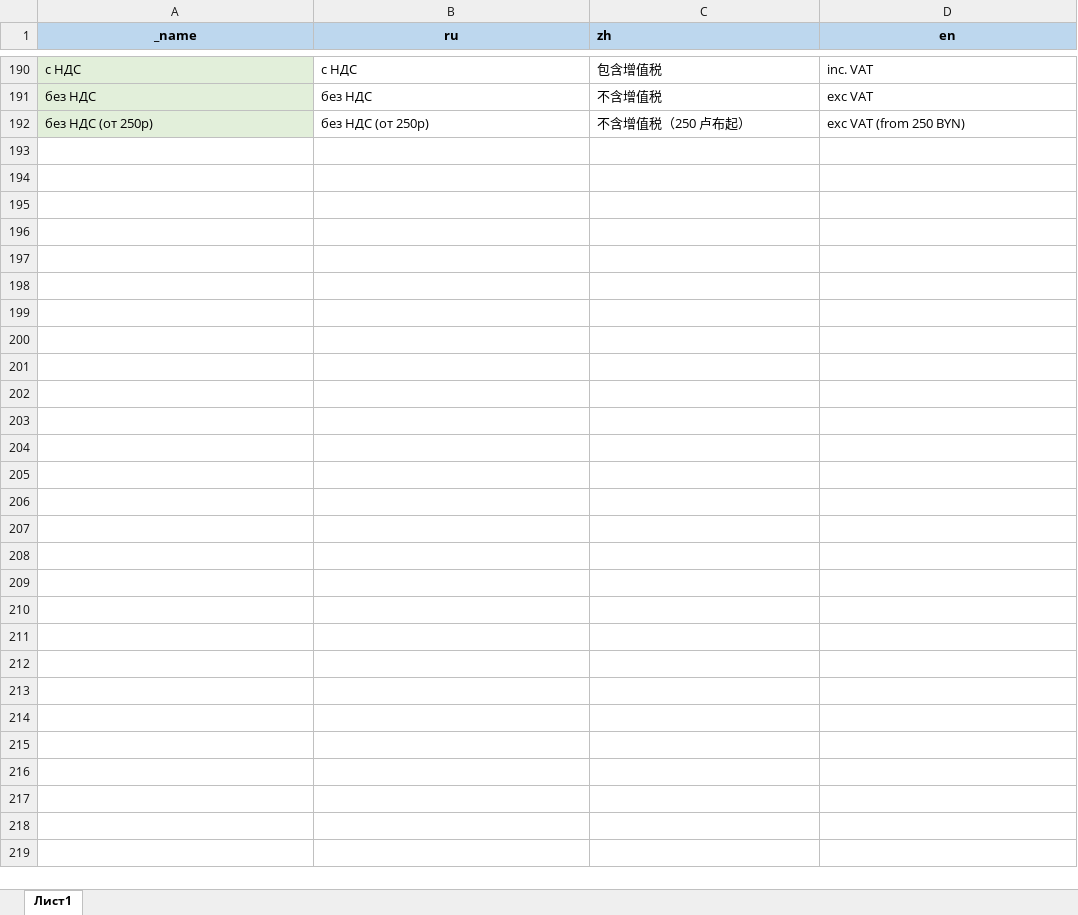
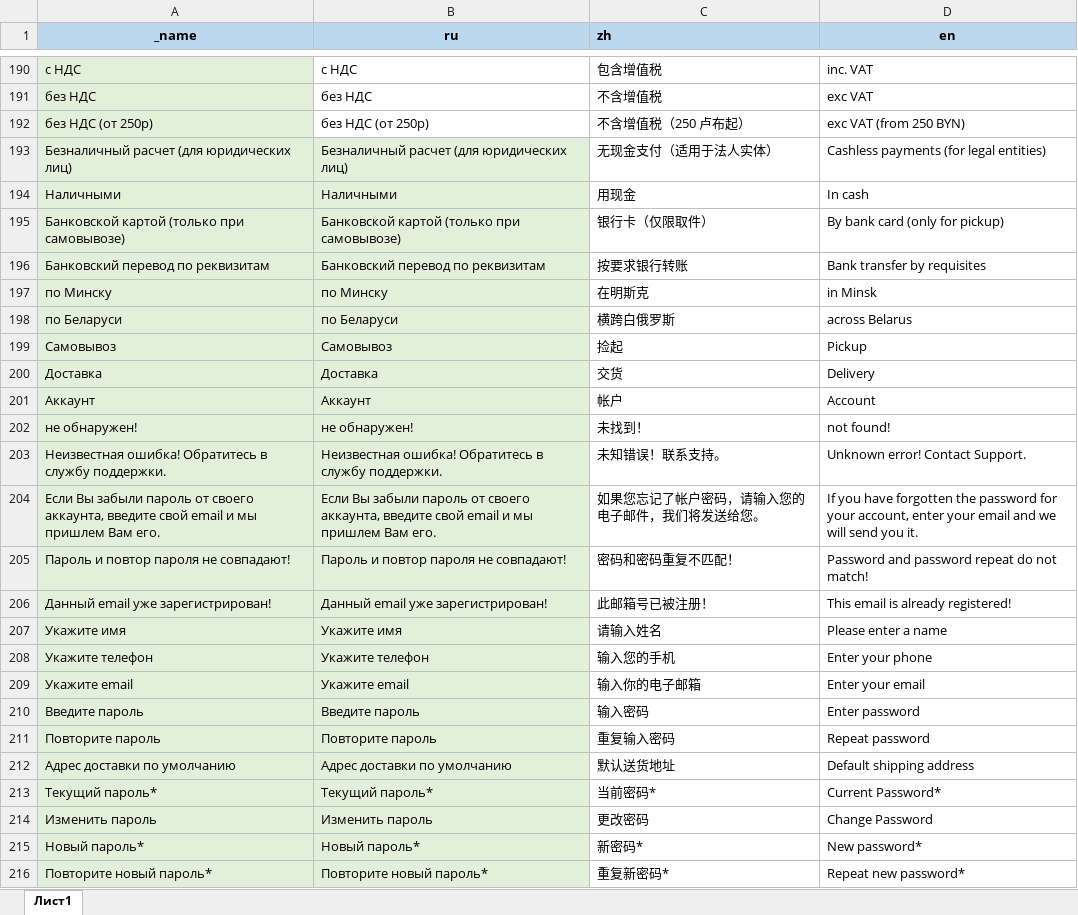
Before and after one commit to AlekseyMalakhov/bortik-project, an Excel workbook: server/translations_for_ui_old.xlsx, sheet Лист1, drawn as a sheet; only a part is shown, gaps mark what is left out; values as stored, in another font and other column widths than the file's, no borders; the diff covers the shown part only; the diff names each change by its address in the sheet, - before the commit and + after, or states it on an @@ line.

Commit message:
add new translations

```diff
--- a/server/translations_for_ui_old.xlsx (sheet Лист1)
+++ b/server/translations_for_ui_old.xlsx (sheet Лист1)
+row 193: Безналичный расчет (для юридических лиц) | Безналичный расчет (для юридических лиц) | 无现金支付（适用于法人实体） | Cashless payments (for legal entities)
+row 194: Наличными | Наличными | 用现金 | In cash
+row 195: Банковской картой (только при самовывозе) | Банковской картой (только при самовывозе) | 银行卡（仅限取件） | By bank card (only for pickup)
+row 196: Банковский перевод по реквизитам | Банковский перевод по реквизитам | 按要求银行转账 | Bank transfer by requisites
+row 197: по Минску | по Минску | 在明斯克 | in Minsk
+row 198: по Беларуси | по Беларуси | 横跨白俄罗斯 | across Belarus
+row 199: Самовывоз | Самовывоз | 捡起 | Pickup
+row 200: Доставка | Доставка | 交货 | Delivery
+row 201: Аккаунт | Аккаунт | 帐户 | Account
+row 202: не обнаружен! | не обнаружен! | 未找到！ | not found!
+row 203: Неизвестная ошибка! Обратитесь в службу поддержки. | Неизвестная ошибка! Обратитесь в службу поддержки. | 未知错误！联系支持。 | Unknown error! Contact Support.
+row 204: Если Вы забыли пароль от своего аккаунта, введите свой email и мы пришлем Вам его. | Если Вы забыли пароль от своего аккаунта, введите свой email и мы пришлем Вам его. | 如果您忘记了帐户密码，请输入您的电子邮件，我们将发送给您。 | If you have forgotten the password for your account, enter your email and we will send you it.
+row 205: Пароль и повтор пароля не совпадают! | Пароль и повтор пароля не совпадают! | 密码和密码重复不匹配！ | Password and password repeat do not match!
+row 206: Данный email уже зарегистрирован! | Данный email уже зарегистрирован! | 此邮箱号已被注册！ | This email is already registered!
+row 207: Укажите имя | Укажите имя | 请输入姓名 | Please enter a name
+row 208: Укажите телефон | Укажите телефон | 输入您的手机 | Enter your phone
+row 209: Укажите email | Укажите email | 输入你的电子邮箱 | Enter your email
+row 210: Введите пароль | Введите пароль | 输入密码 | Enter password
+row 211: Повторите пароль | Повторите пароль | 重复输入密码 | Repeat password
+row 212: Адрес доставки по умолчанию | Адрес доставки по умолчанию | 默认送货地址 | Default shipping address
+row 213: Текущий пароль* | Текущий пароль* | 当前密码* | Current Password*
+row 214: Изменить пароль | Изменить пароль | 更改密码 | Change Password
+row 215: Новый пароль* | Новый пароль* | 新密码* | New password*
+row 216: Повторите новый пароль* | Повторите новый пароль* | 重复新密码* | Repeat new password*
```
Also changed, not shown: 2 edited cells elsewhere in this sheet, formulas that keep their value, server/translations_for_ui.xlsx.
